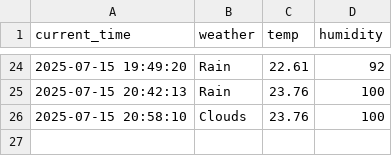
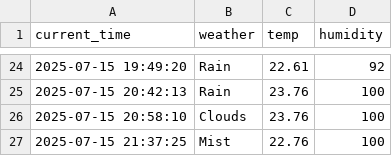
Before and after one commit to hyun1006/seoul_weather_5m, a CSV file: seoul_weather.csv, drawn as a sheet; only a part is shown, gaps mark what is left out; the diff names each change by its address in the sheet, - before the commit and + after, or states it on an @@ line.

```diff
--- a/seoul_weather.csv
+++ b/seoul_weather.csv
+row 27: 2025-07-15 21:37:25 | Mist | 22.76 | 100
```
